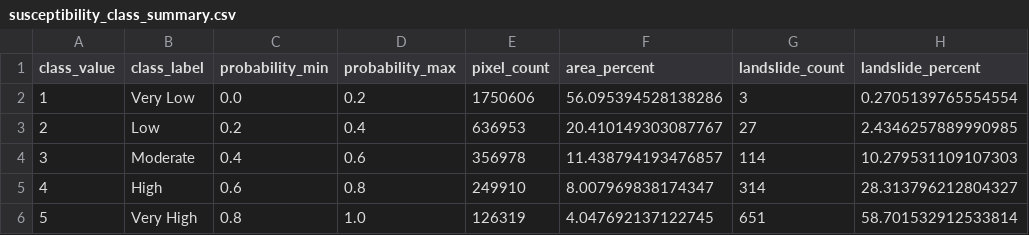
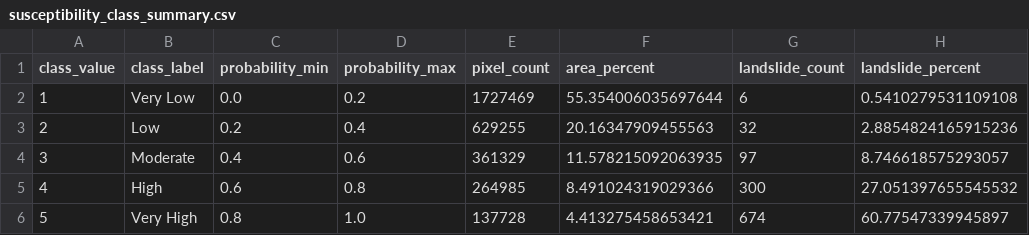
Before and after one commit to Shiva823/landslide-susceptibility-sindhupalchok, a CSV file: outputs/maps/susceptibility_class_summary.csv, drawn as a sheet.

```diff
--- a/outputs/maps/susceptibility_class_summary.csv
+++ b/outputs/maps/susceptibility_class_summary.csv
@@ -1,6 +1,6 @@
 class_value,class_label,probability_min,probability_max,pixel_count,area_percent,landslide_count,landslide_percent
-1,Very Low,0.0,0.2,1750606,56.095394528138286,3,0.2705139765554554
-2,Low,0.2,0.4,636953,20.410149303087767,27,2.4346257889990985
-3,Moderate,0.4,0.6,356978,11.438794193476857,114,10.279531109107303
-4,High,0.6,0.8,249910,8.007969838174347,314,28.313796212804327
-5,Very High,0.8,1.0,126319,4.047692137122745,651,58.701532912533814
+1,Very Low,0.0,0.2,1727469,55.354006035697644,6,0.5410279531109108
+2,Low,0.2,0.4,629255,20.16347909455563,32,2.8854824165915236
+3,Moderate,0.4,0.6,361329,11.578215092063935,97,8.746618575293057
+4,High,0.6,0.8,264985,8.491024319029366,300,27.051397655545532
+5,Very High,0.8,1.0,137728,4.413275458653421,674,60.77547339945897
```
Also changed, not shown: outputs/maps/landslide_validation_points.csv, 30 other files.
